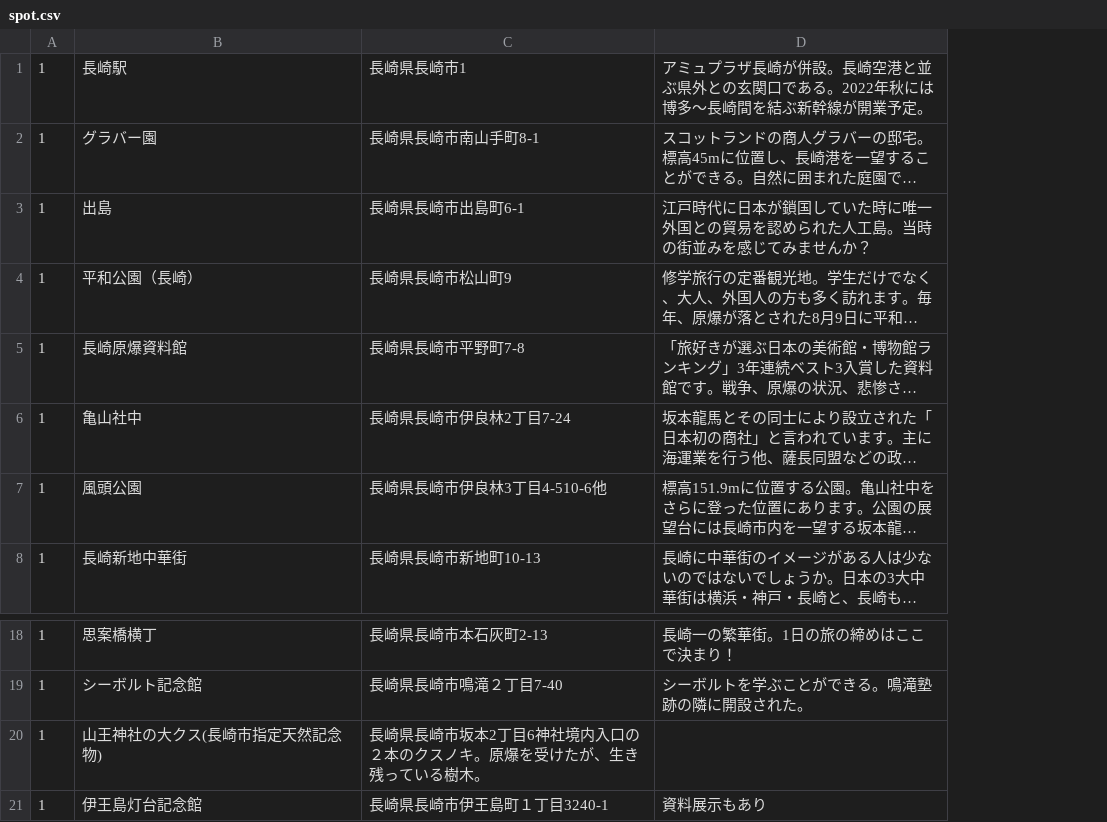
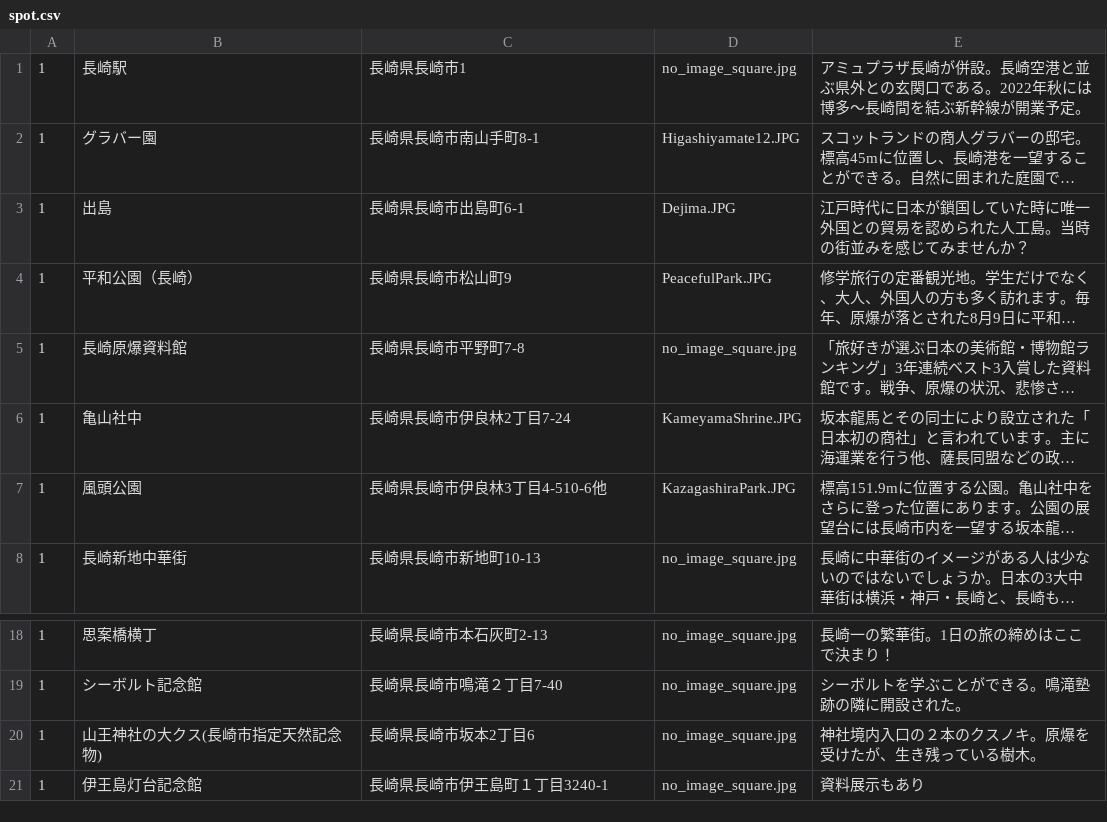
Before and after one commit to domi10momo/TravelApp, a CSV file: db/csv_data/spot.csv, drawn as a sheet; only a part is shown, gaps mark what is left out; long unchanged cells end in …; addresses are those after the commit; the diff names each change by its address in the sheet, - before the commit and + after, or states it on an @@ line.

```diff
--- a/db/csv_data/spot.csv
+++ b/db/csv_data/spot.csv
+column D, rows 1-8: no_image_square.jpg | Higashiyamate12.JPG | Dejima.JPG | PeacefulPark.JPG | no_image_square.jpg | KameyamaShrine.JPG | KazagashiraPark.JPG | no_image_square.jpg; rows 18-21: all no_image_square.jpg
-C20: 長崎県長崎市坂本2丁目6神社境内入口の２本のクスノキ。原爆を受けたが、生き残っている樹木。
+C20: 長崎県長崎市坂本2丁目6
-E20: (empty)
+E20: 神社境内入口の２本のクスノキ。原爆を受けたが、生き残っている樹木。
```
Also changed, not shown: 20 other files.
